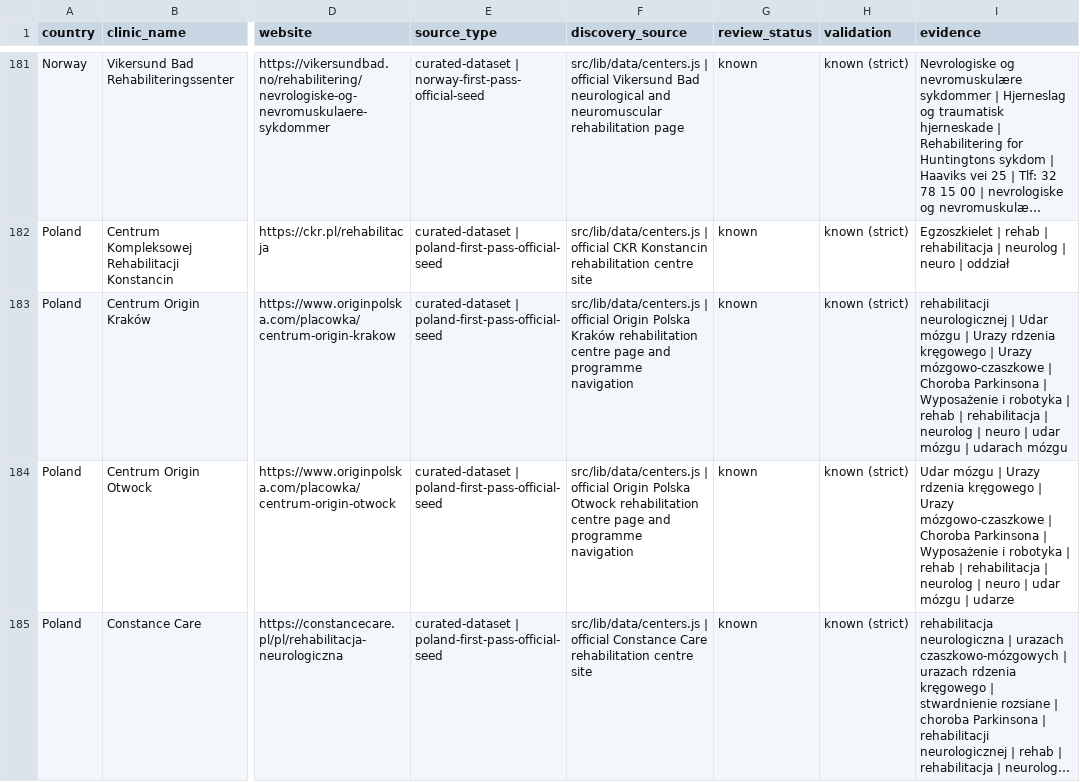
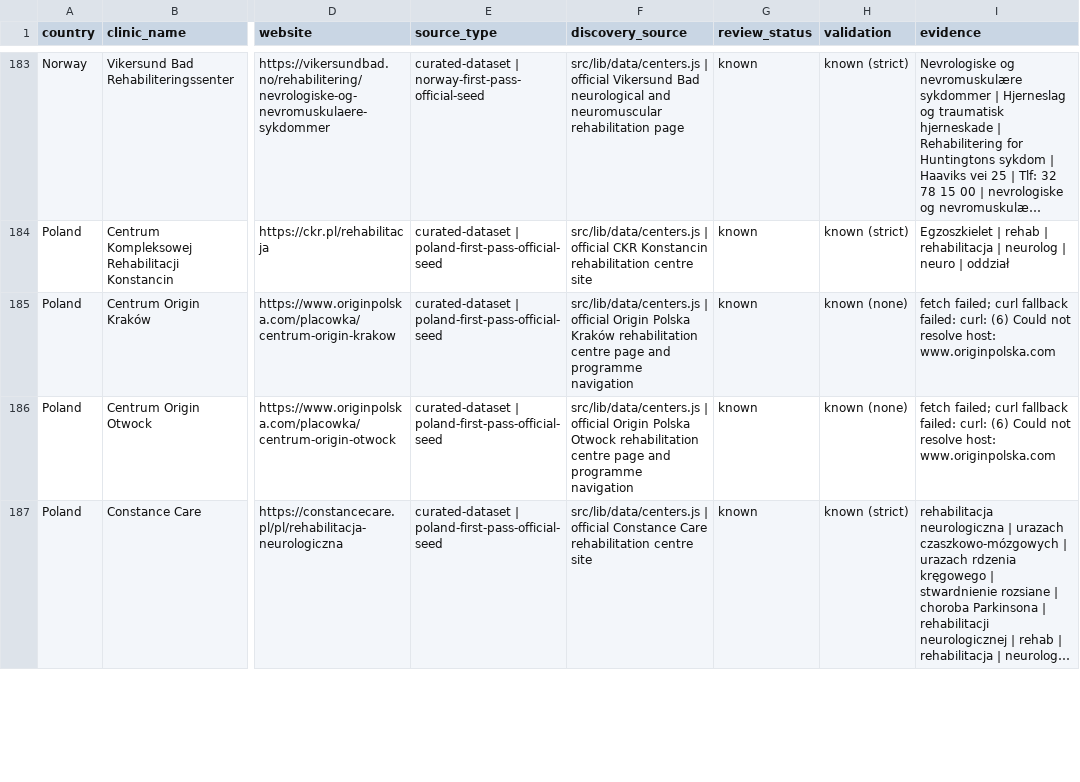
Before and after one commit to rickybob-dev/neurovia-clinics, a CSV file: neurorehab-scrape-raw.csv, drawn as a sheet; only a part is shown, gaps mark what is left out; long unchanged cells end in …; addresses are those after the commit; the diff covers the shown part only; the diff names each change by its address in the sheet, - before the commit and + after, or states it on an @@ line.

```diff
--- a/neurorehab-scrape-raw.csv
+++ b/neurorehab-scrape-raw.csv
-H185:H186 (validation): known (strict)
+H185:H186 (validation): known (none)
-I185 (evidence): rehabilitacji neurologicznej | Udar mózgu | Urazy rdzenia kręgowego | Urazy mózgowo-czaszkowe | Choroba Parkinsona | Wyposażenie i robotyka | rehab | rehabilitacja | neurolog | neuro | udar mózgu | udarach mózgu
+I185 (evidence): fetch failed; curl fallback failed: curl: (6) Could not resolve host: www.originpolska.com
-I186 (evidence): Udar mózgu | Urazy rdzenia kręgowego | Urazy mózgowo-czaszkowe | Choroba Parkinsona | Wyposażenie i robotyka | rehab | rehabilitacja | neurolog | neuro | udar mózgu | udarze
+I186 (evidence): fetch failed; curl fallback failed: curl: (6) Could not resolve host: www.originpolska.com
```
Also changed, not shown: 2 added rows and 5 edited cells elsewhere in this file, neurorehab-review-candidates.csv, 6 other files.
